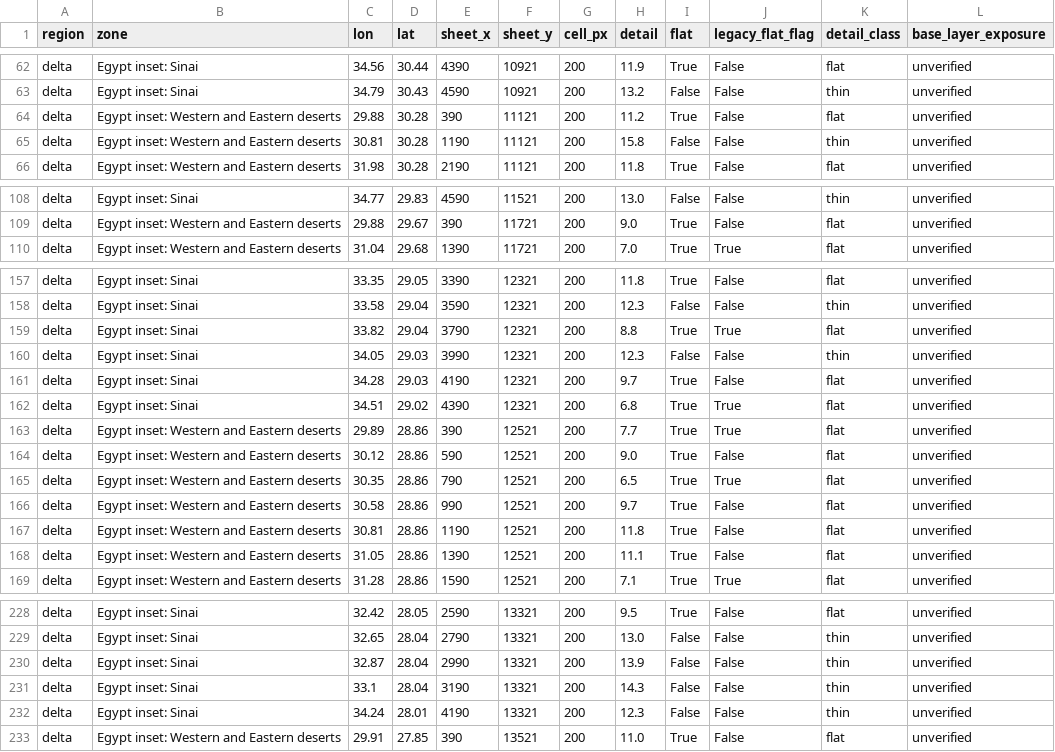
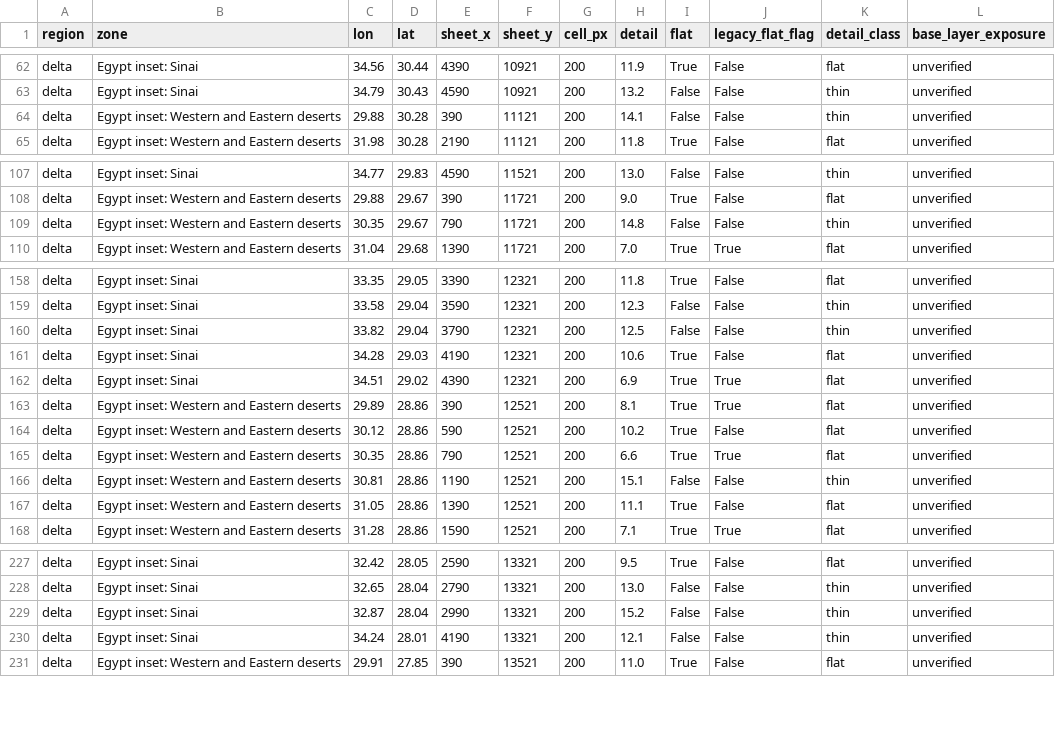
Before and after one commit to 1-tok/crusadersmap, a CSV file: reports/rebuild-2026-11-12/terrain-gap-cells.csv, drawn as a sheet; only a part is shown, gaps mark what is left out; the diff covers the shown part only.

```diff
--- a/reports/rebuild-2026-11-12/terrain-gap-cells.csv
+++ b/reports/rebuild-2026-11-12/terrain-gap-cells.csv
@@ -63,4 +63,3 @@ delta,Egypt inset: Sinai,34.56,30.44,4390,10921,200,11.9,True,False,flat,unverif
 delta,Egypt inset: Sinai,34.79,30.43,4590,10921,200,13.2,False,False,thin,unverified
-delta,Egypt inset: Western and Eastern deserts,29.88,30.28,390,11121,200,11.2,True,False,flat,unverified
-delta,Egypt inset: Western and Eastern deserts,30.81,30.28,1190,11121,200,15.8,False,False,thin,unverified
+delta,Egypt inset: Western and Eastern deserts,29.88,30.28,390,11121,200,14.1,False,False,thin,unverified
 delta,Egypt inset: Western and Eastern deserts,31.98,30.28,2190,11121,200,11.8,True,False,flat,unverified
@@ -109,2 +108,3 @@ delta,Egypt inset: Sinai,34.77,29.83,4590,11521,200,13.0,False,False,thin,unveri
 delta,Egypt inset: Western and Eastern deserts,29.88,29.67,390,11721,200,9.0,True,False,flat,unverified
+delta,Egypt inset: Western and Eastern deserts,30.35,29.67,790,11721,200,14.8,False,False,thin,unverified
 delta,Egypt inset: Western and Eastern deserts,31.04,29.68,1390,11721,200,7.0,True,True,flat,unverified
@@ -158,11 +159,9 @@ delta,Egypt inset: Sinai,33.35,29.05,3390,12321,200,11.8,True,False,flat,unverif
 delta,Egypt inset: Sinai,33.58,29.04,3590,12321,200,12.3,False,False,thin,unverified
-delta,Egypt inset: Sinai,33.82,29.04,3790,12321,200,8.8,True,True,flat,unverified
-delta,Egypt inset: Sinai,34.05,29.03,3990,12321,200,12.3,False,False,thin,unverified
-delta,Egypt inset: Sinai,34.28,29.03,4190,12321,200,9.7,True,False,flat,unverified
-delta,Egypt inset: Sinai,34.51,29.02,4390,12321,200,6.8,True,True,flat,unverified
-delta,Egypt inset: Western and Eastern deserts,29.89,28.86,390,12521,200,7.7,True,True,flat,unverified
-delta,Egypt inset: Western and Eastern deserts,30.12,28.86,590,12521,200,9.0,True,False,flat,unverified
-delta,Egypt inset: Western and Eastern deserts,30.35,28.86,790,12521,200,6.5,True,True,flat,unverified
-delta,Egypt inset: Western and Eastern deserts,30.58,28.86,990,12521,200,9.7,True,False,flat,unverified
-delta,Egypt inset: Western and Eastern deserts,30.81,28.86,1190,12521,200,11.8,True,False,flat,unverified
+delta,Egypt inset: Sinai,33.82,29.04,3790,12321,200,12.5,False,False,thin,unverified
+delta,Egypt inset: Sinai,34.28,29.03,4190,12321,200,10.6,True,False,flat,unverified
+delta,Egypt inset: Sinai,34.51,29.02,4390,12321,200,6.9,True,True,flat,unverified
+delta,Egypt inset: Western and Eastern deserts,29.89,28.86,390,12521,200,8.1,True,True,flat,unverified
+delta,Egypt inset: Western and Eastern deserts,30.12,28.86,590,12521,200,10.2,True,False,flat,unverified
+delta,Egypt inset: Western and Eastern deserts,30.35,28.86,790,12521,200,6.6,True,True,flat,unverified
+delta,Egypt inset: Western and Eastern deserts,30.81,28.86,1190,12521,200,15.1,False,False,thin,unverified
 delta,Egypt inset: Western and Eastern deserts,31.05,28.86,1390,12521,200,11.1,True,False,flat,unverified
@@ -229,5 +228,4 @@ delta,Egypt inset: Sinai,32.42,28.05,2590,13321,200,9.5,True,False,flat,unverifi
 delta,Egypt inset: Sinai,32.65,28.04,2790,13321,200,13.0,False,False,thin,unverified
-delta,Egypt inset: Sinai,32.87,28.04,2990,13321,200,13.9,False,False,thin,unverified
-delta,Egypt inset: Sinai,33.1,28.04,3190,13321,200,14.3,False,False,thin,unverified
-delta,Egypt inset: Sinai,34.24,28.01,4190,13321,200,12.3,False,False,thin,unverified
+delta,Egypt inset: Sinai,32.87,28.04,2990,13321,200,15.2,False,False,thin,unverified
+delta,Egypt inset: Sinai,34.24,28.01,4190,13321,200,12.1,False,False,thin,unverified
 delta,Egypt inset: Western and Eastern deserts,29.91,27.85,390,13521,200,11.0,True,False,flat,unverified
```
Also changed, not shown: 2 added rows and 26 edited cells elsewhere in this file, reports/rebuild-2026-11-12/image-usage-and-off-map-list.csv, reports/rebuild-2026-11-12/intake-promotion-decisions.csv, 13 other files.
